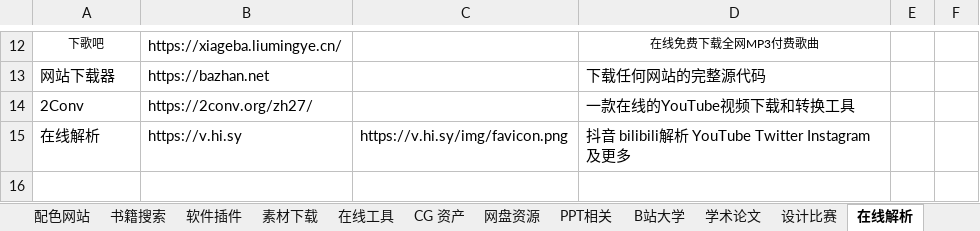
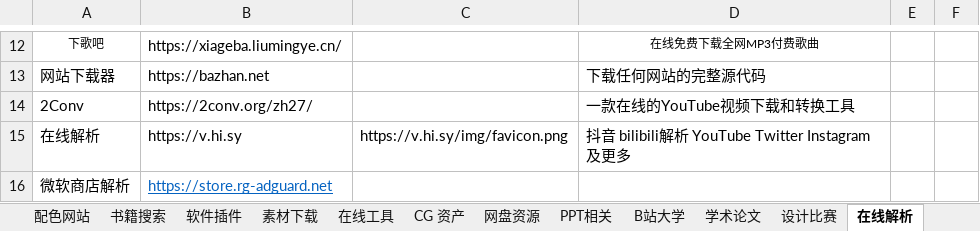
Before and after one commit to xiaolongmr/xiaolongmr.github.io, an Excel workbook: zl.xlsx, sheet 在线解析, drawn as a sheet; only a part is shown, gaps mark what is left out; values as stored, in another font and other column widths than the file's, no borders; the diff names each change by its address in the sheet, - before the commit and + after, or states it on an @@ line.

```diff
--- a/zl.xlsx (sheet 在线解析)
+++ b/zl.xlsx (sheet 在线解析)
+row 16: 微软商店解析 | https://store.rg-adguard.net
```
Also changed, not shown: sheet 导航网站, sheet 软件插件, sheet B站大学, sheet 在线工具, sheet 置顶网站.
